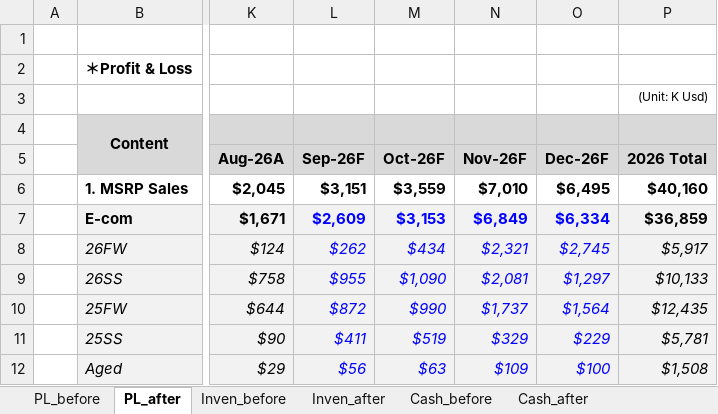
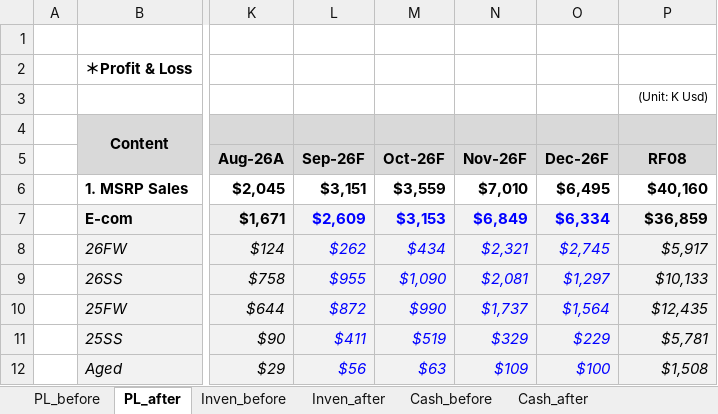
Before and after one commit to kyeongsoo88/New_stodashboard, an Excel workbook: frontend/public/data/before_after_PL_ver1.0.xlsx, sheet PL_after, drawn as a sheet; only a part is shown, gaps mark what is left out; values as stored, in another font and other column widths than the file's, no borders; the diff names each change by its address in the sheet, - before the commit and + after, or states it on an @@ line.

```diff
--- a/frontend/public/data/before_after_PL_ver1.0.xlsx (sheet PL_after)
+++ b/frontend/public/data/before_after_PL_ver1.0.xlsx (sheet PL_after)
-P5: 2026 Total
+P5: RF08
```
Also changed, not shown: 2 other files.
